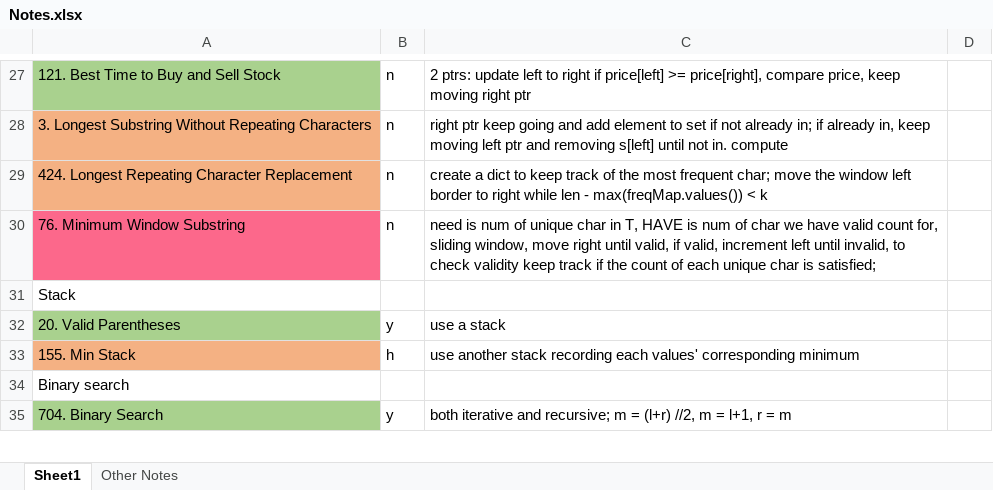
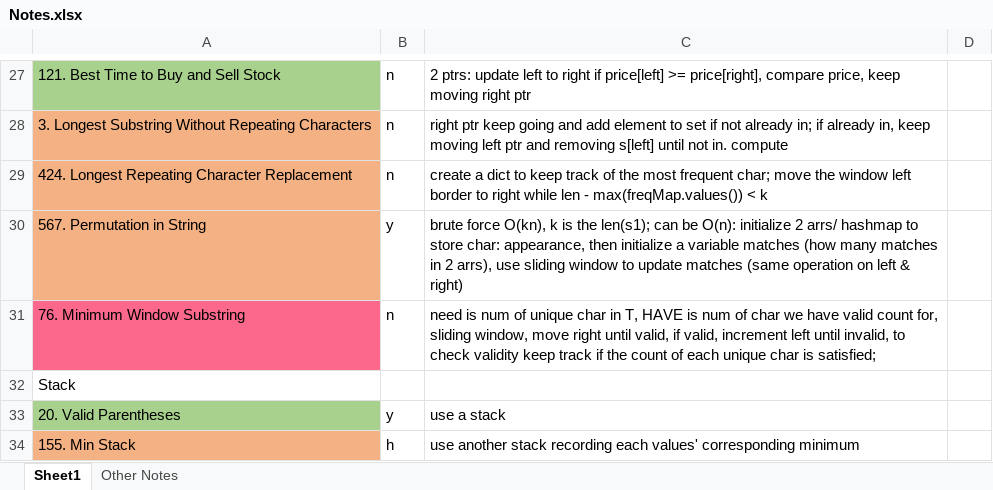
Before and after one commit to liang-bruce/NeetCodePractice, an Excel workbook: Notes.xlsx, sheet Sheet1, drawn as a sheet; only a part is shown, gaps mark what is left out; the shorter side is filled out with more unchanged rows; values as stored, in another font and other column widths than the file's, no borders; the diff names each change by its address in the sheet, - before the commit and + after, or states it on an @@ line.

```diff
--- a/Notes.xlsx (sheet Sheet1)
+++ b/Notes.xlsx (sheet Sheet1)
+row 30: 567. Permutation in String | y | brute force O(kn), k is the len(s1); can be O(n): initialize 2 arrs/ hashmap to store char: appearance, then initialize a variable matches (how many matches in 2 arrs), use sliding window to update matches (same operation on left & right)
```
Also changed, not shown: 2 other files.
